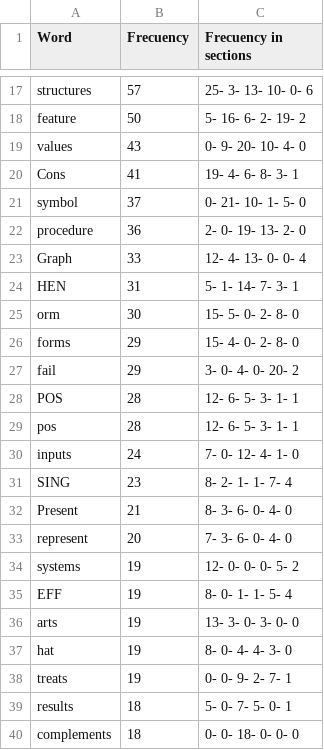
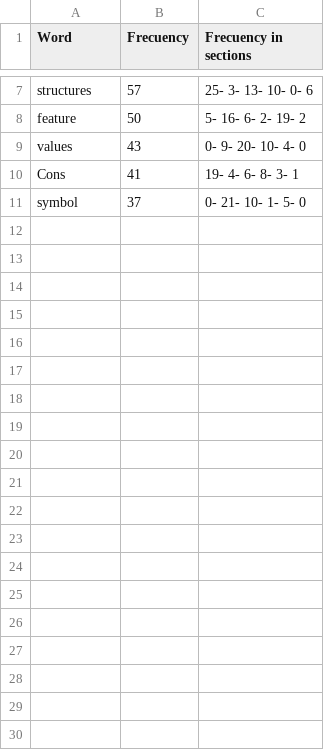
Before and after one commit to hazemalsaied/AutomaticSummarization, a CSV file: Evaluation/CommunitySummaries/Statistics/C90-2039_TRAIN_statistics.csv, drawn as a sheet; only a part is shown, gaps mark what is left out; the diff covers the shown part only.

```diff
--- a/Evaluation/CommunitySummaries/Statistics/C90-2039_TRAIN_statistics.csv
+++ b/Evaluation/CommunitySummaries/Statistics/C90-2039_TRAIN_statistics.csv
@@ -21,20 +11 @@ Cons,41,19- 4- 6- 8- 3- 1
 symbol,37,0- 21- 10- 1- 5- 0
-procedure,36,2- 0- 19- 13- 2- 0
-Graph,33,12- 4- 13- 0- 0- 4
-HEN,31,5- 1- 14- 7- 3- 1
-orm,30,15- 5- 0- 2- 8- 0
-forms,29,15- 4- 0- 2- 8- 0
-fail,29,3- 0- 4- 0- 20- 2
-POS,28,12- 6- 5- 3- 1- 1
-pos,28,12- 6- 5- 3- 1- 1
-inputs,24,7- 0- 12- 4- 1- 0
-SING,23,8- 2- 1- 1- 7- 4
-Present,21,8- 3- 6- 0- 4- 0
-represent,20,7- 3- 6- 0- 4- 0
-systems,19,12- 0- 0- 0- 5- 2
-EFF,19,8- 0- 1- 1- 5- 4
-arts,19,13- 3- 0- 3- 0- 0
-hat,19,8- 0- 4- 4- 3- 0
-treats,19,0- 0- 9- 2- 7- 1
-results,18,5- 0- 7- 5- 0- 1
-complements,18,0- 0- 18- 0- 0- 0
```
Also changed, not shown: 21 removed rows elsewhere in this file, Evaluation/SingleDocSumm/Statistics/D0703_statistics.csv, 20 other files.
